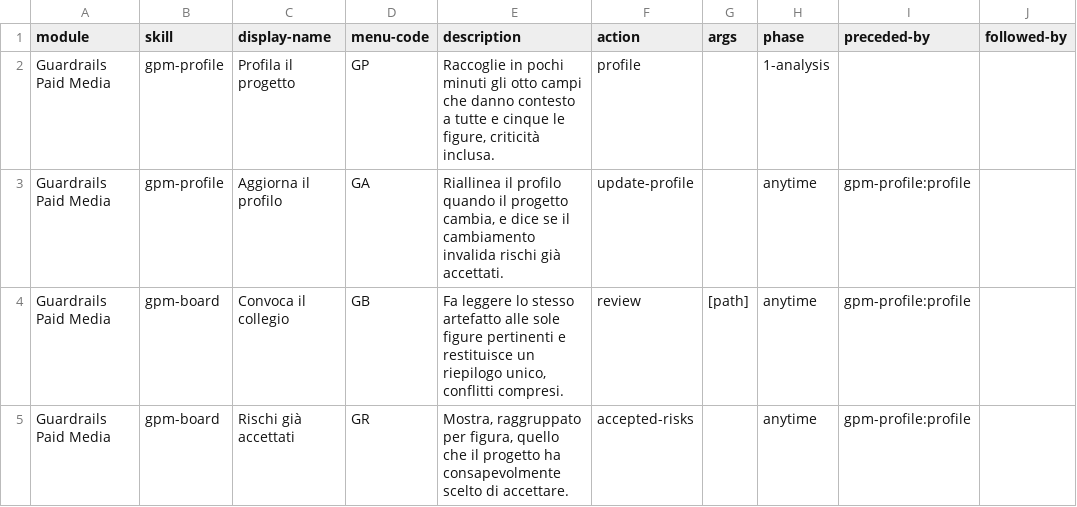
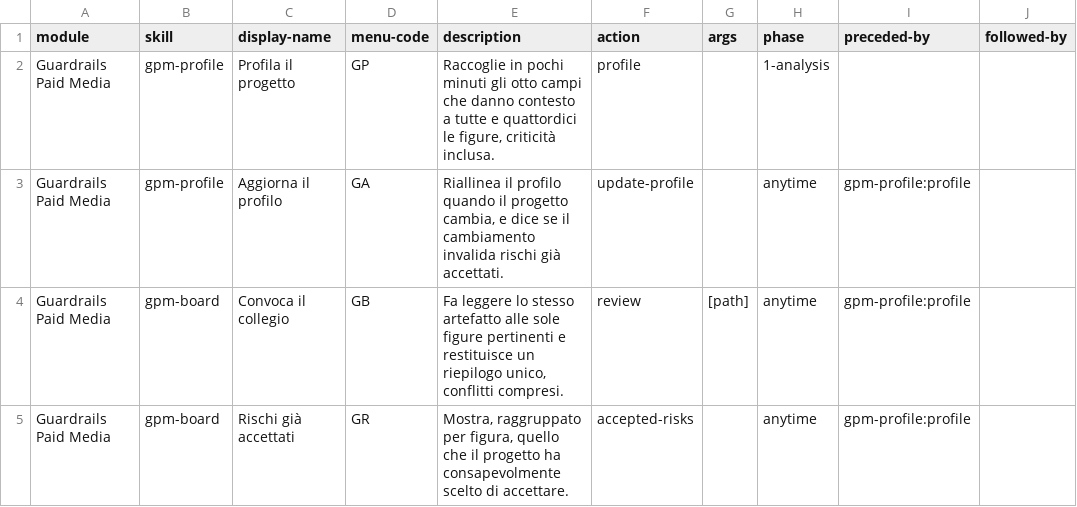
Before and after one commit to mlarese/bmad-module-guardrails-paid-media, a CSV file: src/module-help.csv, drawn as a sheet; only a part is shown; the diff names each change by its address in the sheet, - before the commit and + after, or states it on an @@ line.

```diff
--- a/src/module-help.csv
+++ b/src/module-help.csv
-E2 (description): …tutte e cinque le figure,…
+E2 (description): …tutte e quattordici le figure,…
```
Also changed, not shown: 3 other files.
